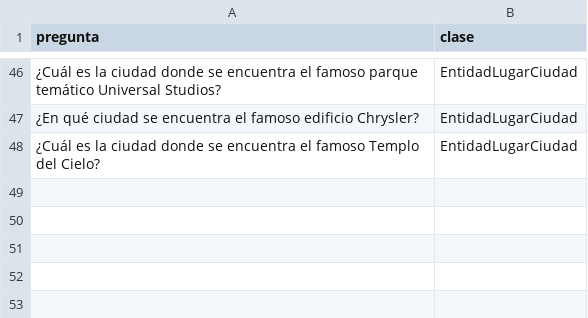
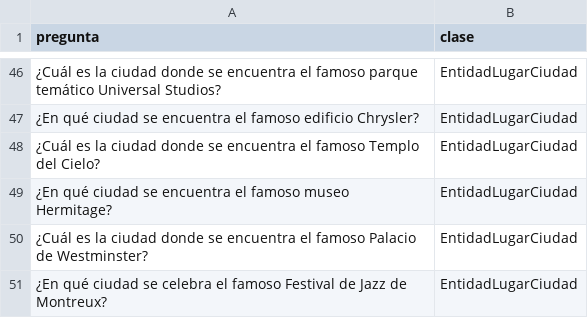
Before and after one commit to fwendeburg/clasificador-preguntas-EI, a CSV file: data/generated/EntidadLugarCiudad.csv (was data/EntidadLugarCiudad.csv), drawn as a sheet; only a part is shown, gaps mark what is left out; the diff names each change by its address in the sheet, - before the commit and + after, or states it on an @@ line.

```diff
--- a/data/EntidadLugarCiudad.csv
+++ b/data/generated/EntidadLugarCiudad.csv
+row 49: ¿En qué ciudad se encuentra el famoso museo Hermitage? | EntidadLugarCiudad
+row 50: ¿Cuál es la ciudad donde se encuentra el famoso Palacio de Westminster? | EntidadLugarCiudad
+row 51: ¿En qué ciudad se celebra el famoso Festival de Jazz de Montreux? | EntidadLugarCiudad
```
Also changed, not shown: data/generated/Definicion.csv, data/generated/EntidadLugarCapital.csv, 1 other file.
